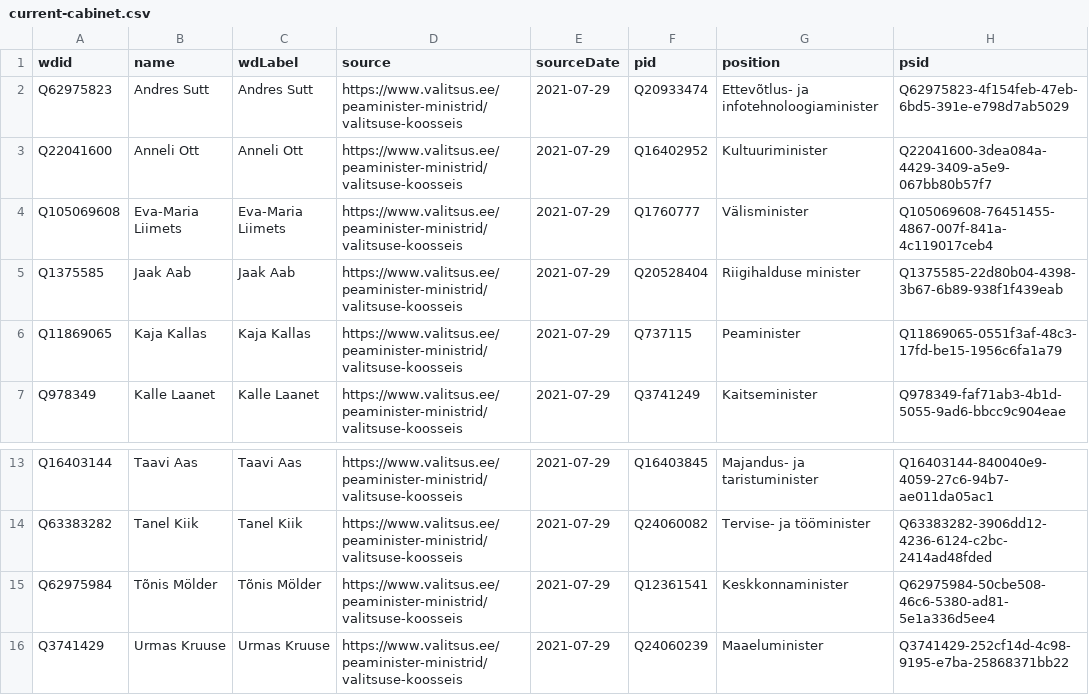
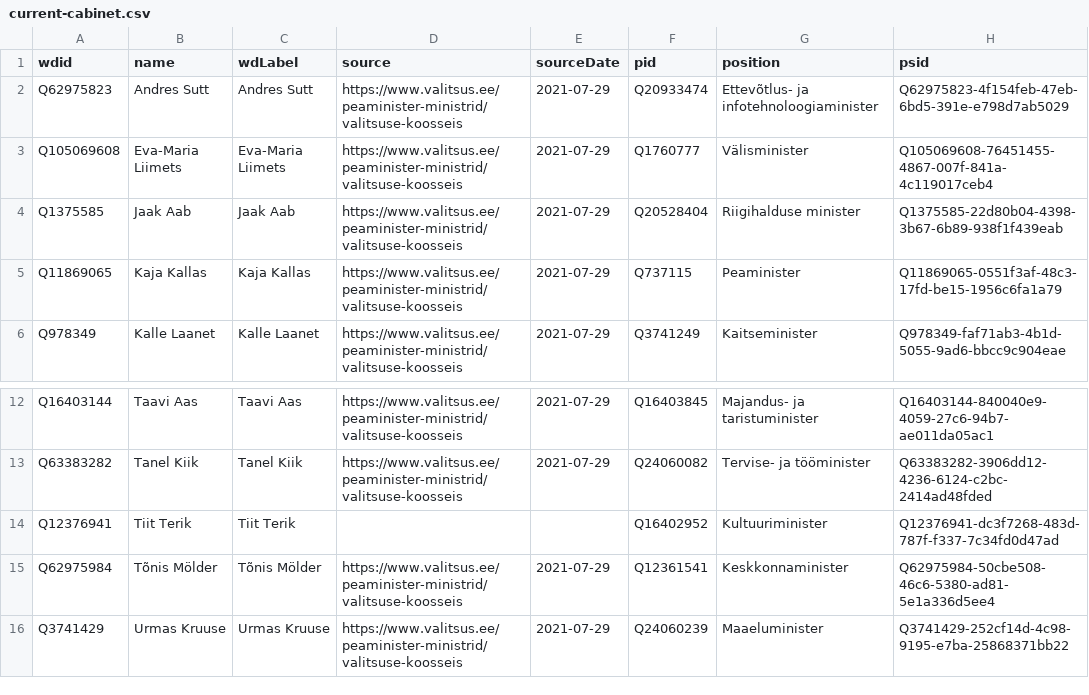
Before and after one commit to every-politician-scrapers/estonia, a CSV file: wikidata/results/current-cabinet.csv, drawn as a sheet; only a part is shown, gaps mark what is left out.

```diff
--- a/wikidata/results/current-cabinet.csv
+++ b/wikidata/results/current-cabinet.csv
@@ -2,3 +2,2 @@ wdid,name,wdLabel,source,sourceDate,pid,position,psid
 Q62975823,Andres Sutt,Andres Sutt,https://www.valitsus.ee/peaminister-ministrid/valitsuse-koosseis,2021-07-29,Q20933474,Ettevõtlus- ja infotehnoloogiaminister,Q62975823-4f154feb-47eb-6bd5-391e-e798d7ab5029
-Q22041600,Anneli Ott,Anneli Ott,https://www.valitsus.ee/peaminister-ministrid/valitsuse-koosseis,2021-07-29,Q16402952,Kultuuriminister,Q22041600-3dea084a-4429-3409-a5e9-067bb80b57f7
 Q105069608,Eva-Maria Liimets,Eva-Maria Liimets,https://www.valitsus.ee/peaminister-ministrid/valitsuse-koosseis,2021-07-29,Q1760777,Välisminister,Q105069608-76451455-4867-007f-841a-4c119017ceb4
@@ -14,2 +13,3 @@ Q16403144,Taavi Aas,Taavi Aas,https://www.valitsus.ee/peaminister-ministrid/vali
 Q63383282,Tanel Kiik,Tanel Kiik,https://www.valitsus.ee/peaminister-ministrid/valitsuse-koosseis,2021-07-29,Q24060082,Tervise- ja tööminister,Q63383282-3906dd12-4236-6124-c2bc-2414ad48fded
+Q12376941,Tiit Terik,Tiit Terik,,,Q16402952,Kultuuriminister,Q12376941-dc3f7268-483d-787f-f337-7c34fd0d47ad
 Q62975984,Tõnis Mölder,Tõnis Mölder,https://www.valitsus.ee/peaminister-ministrid/valitsuse-koosseis,2021-07-29,Q12361541,Keskkonnaminister,Q62975984-50cbe508-46c6-5380-ad81-5e1a336d5ee4
```
Also changed, not shown: wikidata/results/all-legislators.csv, wikidata/results/all-ministers.csv, 2 other files.
